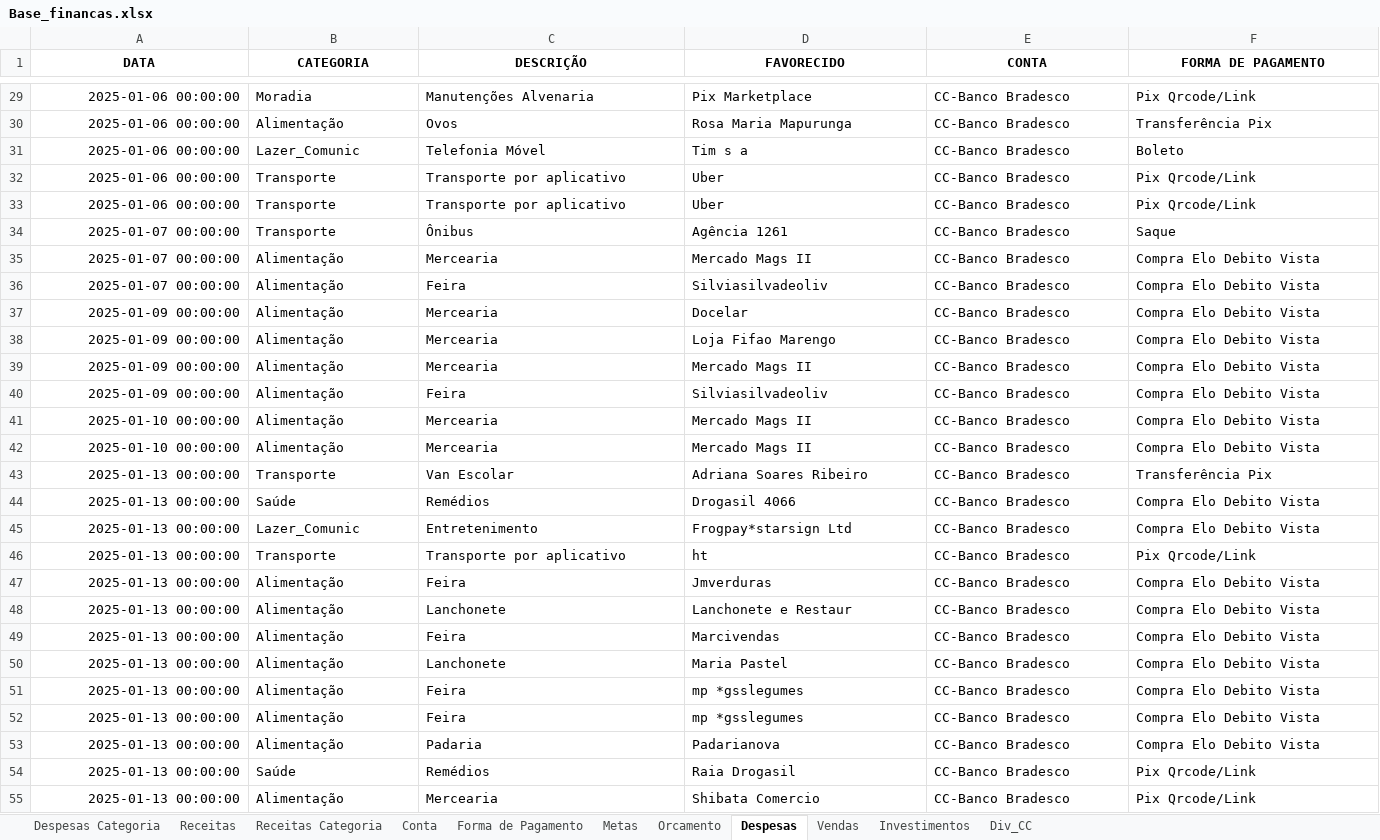
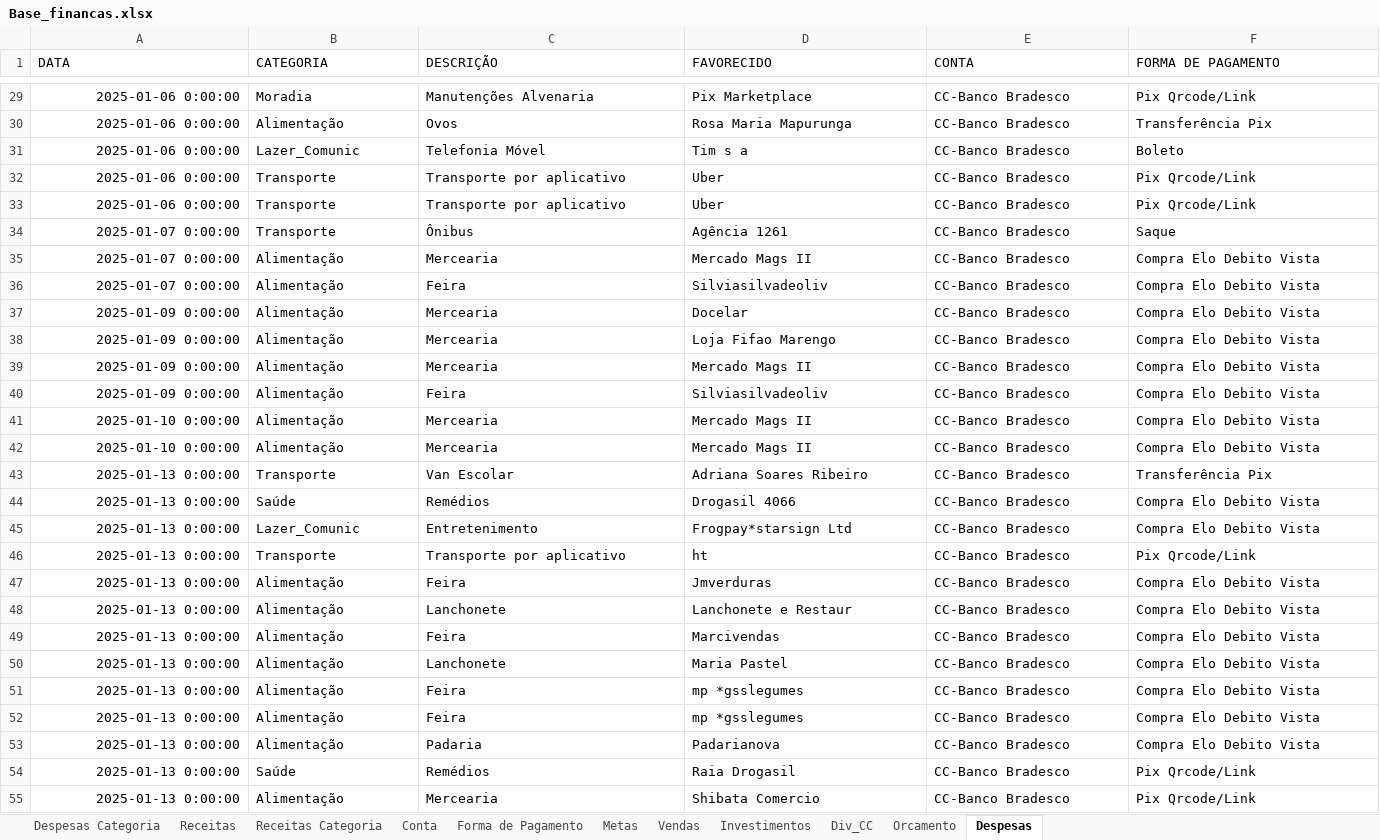
Before and after one commit to Nandho10/dashboard-financeiro, an Excel workbook: Base_financas.xlsx, sheet Despesas, drawn as a sheet; only a part is shown, gaps mark what is left out; values as stored, in another font and other column widths than the file's, no borders; the diff covers the shown part only; the diff names each change by its address in the sheet, - before the commit and + after, or states it on an @@ line.

```diff
--- a/Base_financas.xlsx (sheet Despesas)
+++ b/Base_financas.xlsx (sheet Despesas)
@@ sheet tab order changed: Despesas Categoria | Receitas | Receitas Categoria | Conta | Forma de Pagamento | Metas | Vendas | Investimentos | Div_CC | Orcamento | Despesas @@
@@ A1:F1 bold: on → off, alignment: center → left @@
-A29:A33 (DATA): 2025-01-06 00:00:00
+A29:A33 (DATA): 2025-01-06 0:00:00
-A34:A36 (DATA): 2025-01-07 00:00:00
+A34:A36 (DATA): 2025-01-07 0:00:00
-A37:A40 (DATA): 2025-01-09 00:00:00
+A37:A40 (DATA): 2025-01-09 0:00:00
-A41:A42 (DATA): 2025-01-10 00:00:00
+A41:A42 (DATA): 2025-01-10 0:00:00
-A43:A55 (DATA): 2025-01-13 00:00:00
+A43:A55 (DATA): 2025-01-13 0:00:00
```
Also changed, not shown: 576 edited cells and cell formats elsewhere in this sheet, sheet Receitas, sheet Vendas, sheet Investimentos, sheet Div_CC, sheet Metas, sheet Orcamento, 1 more sheet, 22 other files.
